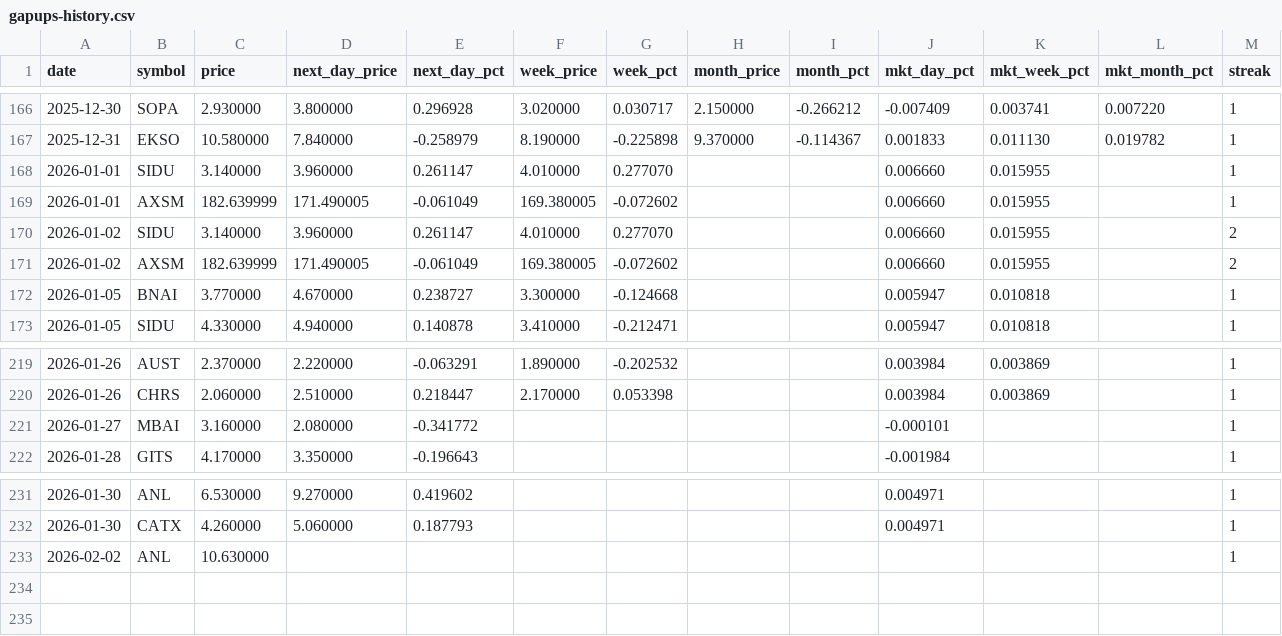
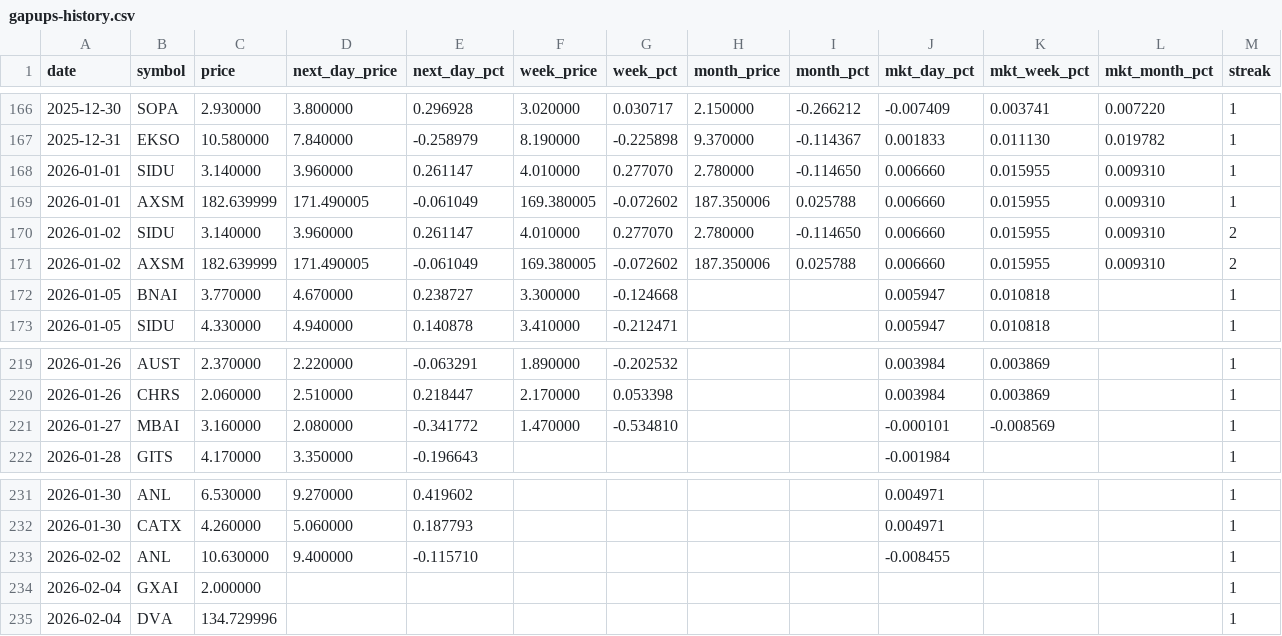
Before and after one commit to Microthware/belfort-reports, a CSV file: history/gapups-history.csv, drawn as a sheet; only a part is shown, gaps mark what is left out.

```diff
--- a/history/gapups-history.csv
+++ b/history/gapups-history.csv
@@ -167,6 +167,6 @@ date,symbol,price,next_day_price,next_day_pct,week_price,week_pct,month_price,mo
 2025-12-31,EKSO,10.580000,7.840000,-0.258979,8.190000,-0.225898,9.370000,-0.114367,0.001833,0.011130,0.019782,1
-2026-01-01,SIDU,3.140000,3.960000,0.261147,4.010000,0.277070,,,0.006660,0.015955,,1
-2026-01-01,AXSM,182.639999,171.490005,-0.061049,169.380005,-0.072602,,,0.006660,0.015955,,1
-2026-01-02,SIDU,3.140000,3.960000,0.261147,4.010000,0.277070,,,0.006660,0.015955,,2
-2026-01-02,AXSM,182.639999,171.490005,-0.061049,169.380005,-0.072602,,,0.006660,0.015955,,2
+2026-01-01,SIDU,3.140000,3.960000,0.261147,4.010000,0.277070,2.780000,-0.114650,0.006660,0.015955,0.009310,1
+2026-01-01,AXSM,182.639999,171.490005,-0.061049,169.380005,-0.072602,187.350006,0.025788,0.006660,0.015955,0.009310,1
+2026-01-02,SIDU,3.140000,3.960000,0.261147,4.010000,0.277070,2.780000,-0.114650,0.006660,0.015955,0.009310,2
+2026-01-02,AXSM,182.639999,171.490005,-0.061049,169.380005,-0.072602,187.350006,0.025788,0.006660,0.015955,0.009310,2
 2026-01-05,BNAI,3.770000,4.670000,0.238727,3.300000,-0.124668,,,0.005947,0.010818,,1
@@ -220,3 +220,3 @@ date,symbol,price,next_day_price,next_day_pct,week_price,week_pct,month_price,mo
 2026-01-26,CHRS,2.060000,2.510000,0.218447,2.170000,0.053398,,,0.003984,0.003869,,1
-2026-01-27,MBAI,3.160000,2.080000,-0.341772,,,,,-0.000101,,,1
+2026-01-27,MBAI,3.160000,2.080000,-0.341772,1.470000,-0.534810,,,-0.000101,-0.008569,,1
 2026-01-28,GITS,4.170000,3.350000,-0.196643,,,,,-0.001984,,,1
@@ -232,2 +232,4 @@ date,symbol,price,next_day_price,next_day_pct,week_price,week_pct,month_price,mo
 2026-01-30,CATX,4.260000,5.060000,0.187793,,,,,0.004971,,,1
-2026-02-02,ANL,10.630000,,,,,,,,,,1
+2026-02-02,ANL,10.630000,9.400000,-0.115710,,,,,-0.008455,,,1
+2026-02-04,GXAI,2.000000,,,,,,,,,,1
+2026-02-04,DVA,134.729996,,,,,,,,,,1
```
Also changed, not shown: 4 other files.
